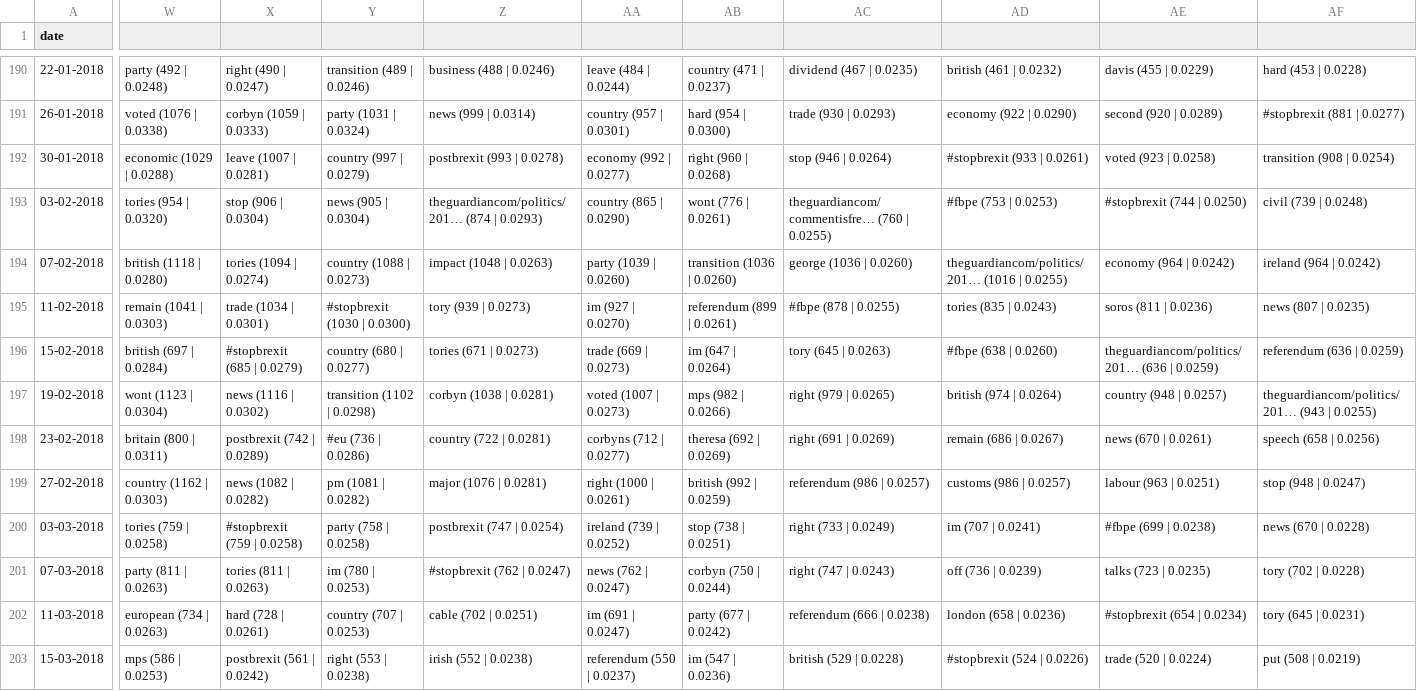
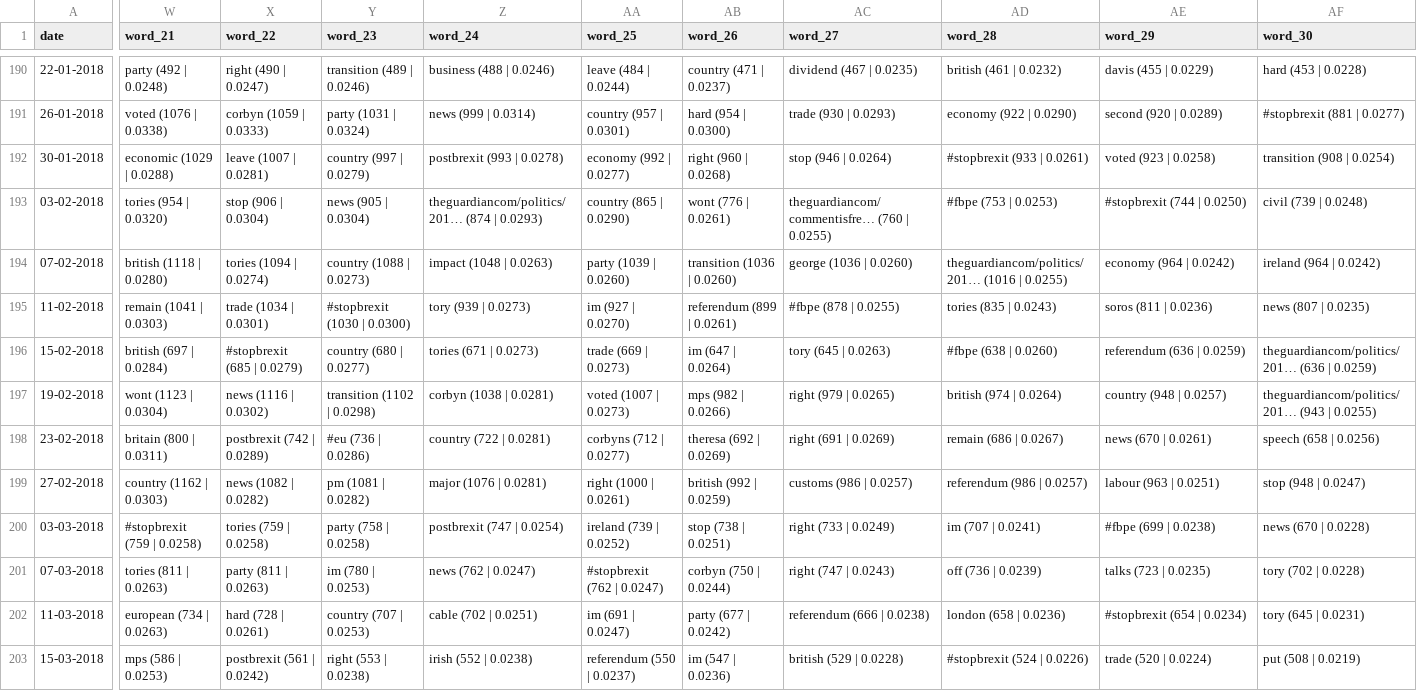
Before and after one commit to Merlotec/tsa, a CSV file: words.csv, drawn as a sheet; only a part is shown, gaps mark what is left out; the diff covers the shown part only; the diff names each change by its address in the sheet, - before the commit and + after, or states it on an @@ line.

Commit message:
added words csv files

```diff
--- a/words.csv
+++ b/words.csv
-W1: (empty)
+W1: word_21
-X1: (empty)
+X1: word_22
-Y1: (empty)
+Y1: word_23
-Z1: (empty)
+Z1: word_24
-AA1: (empty)
+AA1: word_25
-AB1: (empty)
+AB1: word_26
-AC1: (empty)
+AC1: word_27
-AD1: (empty)
+AD1: word_28
-AE1: (empty)
+AE1: word_29
-AF1: (empty)
+AF1: word_30
-AE196 (word_29): theguardiancom/politics/201… (636 | 0.0259)
+AE196 (word_29): referendum (636 | 0.0259)
-AF196 (word_30): referendum (636 | 0.0259)
+AF196 (word_30): theguardiancom/politics/201… (636 | 0.0259)
-AC199 (word_27): referendum (986 | 0.0257)
+AC199 (word_27): customs (986 | 0.0257)
-AD199 (word_28): customs (986 | 0.0257)
+AD199 (word_28): referendum (986 | 0.0257)
-W200 (word_21): tories (759 | 0.0258)
+W200 (word_21): #stopbrexit (759 | 0.0258)
-X200 (word_22): #stopbrexit (759 | 0.0258)
+X200 (word_22): tories (759 | 0.0258)
-W201 (word_21): party (811 | 0.0263)
+W201 (word_21): tories (811 | 0.0263)
-X201 (word_22): tories (811 | 0.0263)
+X201 (word_22): party (811 | 0.0263)
-Z201 (word_24): #stopbrexit (762 | 0.0247)
+Z201 (word_24): news (762 | 0.0247)
-AA201 (word_25): news (762 | 0.0247)
+AA201 (word_25): #stopbrexit (762 | 0.0247)
```
Also changed, not shown: 122 edited cells elsewhere in this file, words_raw.csv, 1 other file.
